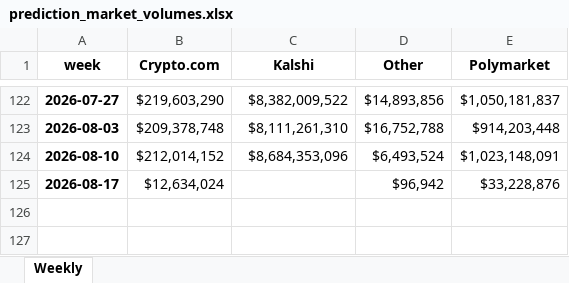
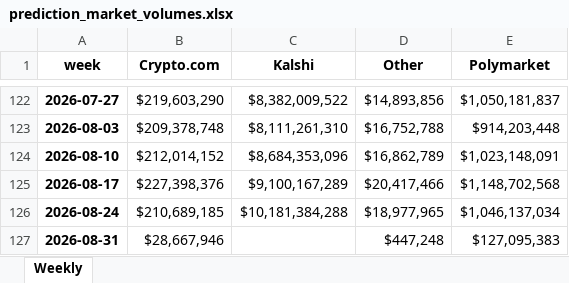
Before and after one commit to WaffleMoff/Sptdata, an Excel workbook: prediction_market_volumes.xlsx, sheet Weekly, drawn as a sheet; only a part is shown, gaps mark what is left out; values as stored, in another font and other column widths than the file's, no borders; the diff names each change by its address in the sheet, - before the commit and + after, or states it on an @@ line.

Commit message:
Add files via upload

```diff
--- a/prediction_market_volumes.xlsx (sheet Weekly)
+++ b/prediction_market_volumes.xlsx (sheet Weekly)
-D124 (Other): $6,493,524
+D124 (Other): $16,862,789
-B125 (Crypto.com): $12,634,024
+B125 (Crypto.com): $227,398,376
-C125 (Kalshi): (empty)
+C125 (Kalshi): $9,100,167,289
-D125 (Other): $96,942
+D125 (Other): $20,417,466
-E125 (Polymarket): $33,228,876
+E125 (Polymarket): $1,148,702,568
+row 126: 2026-08-24 | $210,689,185 | $10,181,384,288 | $18,977,965 | $1,046,137,034
+row 127: 2026-08-31 | $28,667,946 |  | $447,248 | $127,095,383
```
